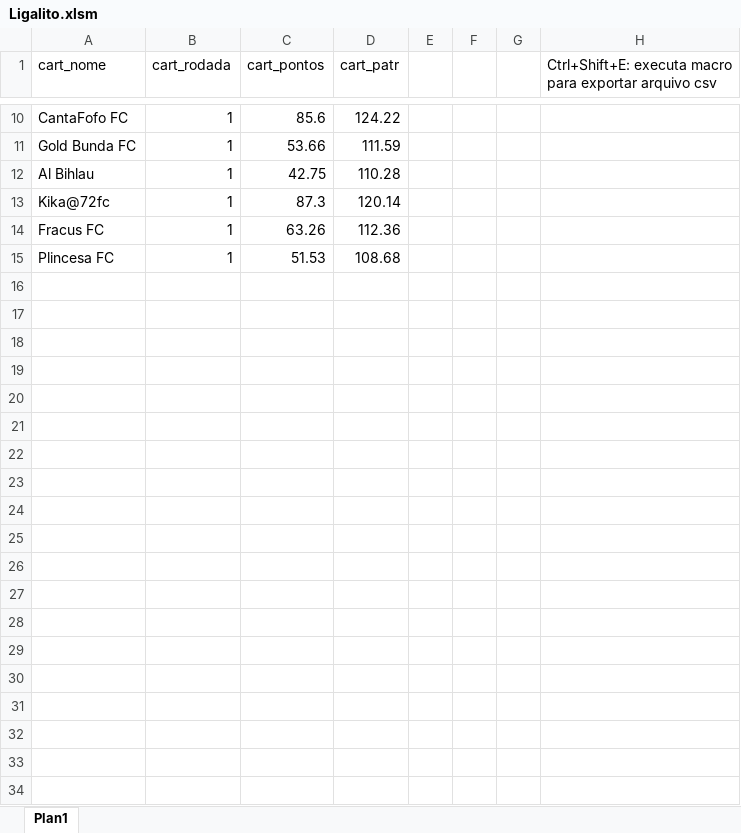
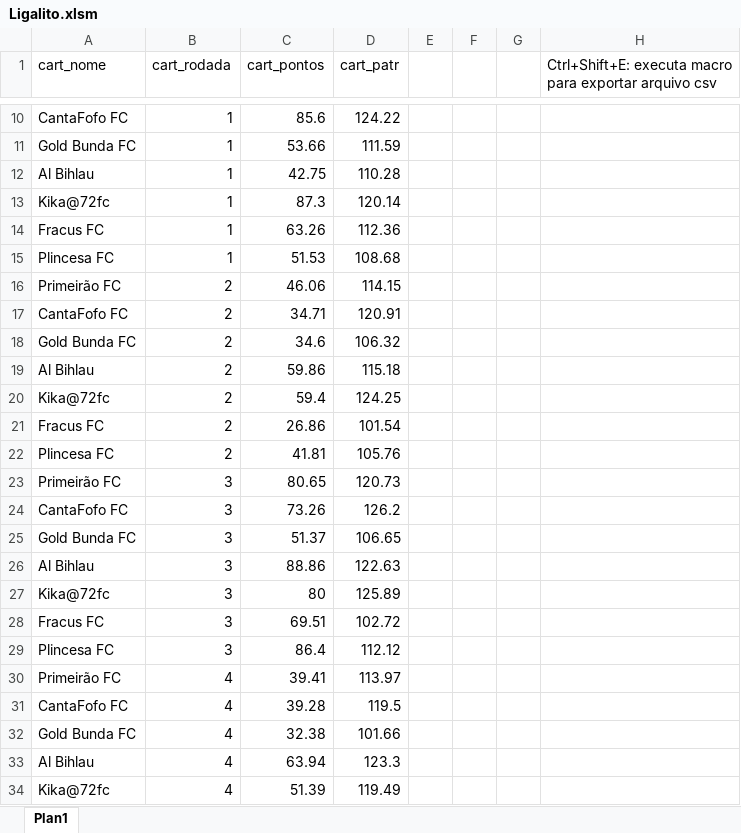
Before and after one commit to renatosts/Ligalito, an Excel workbook: Ligalito.xlsm, sheet Plan1, drawn as a sheet; only a part is shown, gaps mark what is left out; values as stored, in another font and other column widths than the file's, no borders; the diff covers the shown part only; the diff names each change by its address in the sheet, - before the commit and + after, or states it on an @@ line.

```diff
--- a/Ligalito.xlsm (sheet Plan1)
+++ b/Ligalito.xlsm (sheet Plan1)
+row 16: Primeirão FC | 2 | 46.06 | 114.15
+row 17: CantaFofo FC | 2 | 34.71 | 120.91
+row 18: Gold Bunda FC | 2 | 34.6 | 106.32
+row 19: Al Bihlau | 2 | 59.86 | 115.18
+row 20: Kika@72fc | 2 | 59.4 | 124.25
+row 21: Fracus FC | 2 | 26.86 | 101.54
+row 22: Plincesa FC | 2 | 41.81 | 105.76
+row 23: Primeirão FC | 3 | 80.65 | 120.73
+row 24: CantaFofo FC | 3 | 73.26 | 126.2
+row 25: Gold Bunda FC | 3 | 51.37 | 106.65
+row 26: Al Bihlau | 3 | 88.86 | 122.63
+row 27: Kika@72fc | 3 | 80 | 125.89
+row 28: Fracus FC | 3 | 69.51 | 102.72
+row 29: Plincesa FC | 3 | 86.4 | 112.12
+row 30: Primeirão FC | 4 | 39.41 | 113.97
+row 31: CantaFofo FC | 4 | 39.28 | 119.5
+row 32: Gold Bunda FC | 4 | 32.38 | 101.66
+row 33: Al Bihlau | 4 | 63.94 | 123.3
+row 34: Kika@72fc | 4 | 51.39 | 119.49
```
Also changed, not shown: 9 added rows elsewhere in this sheet, 1 other file.
